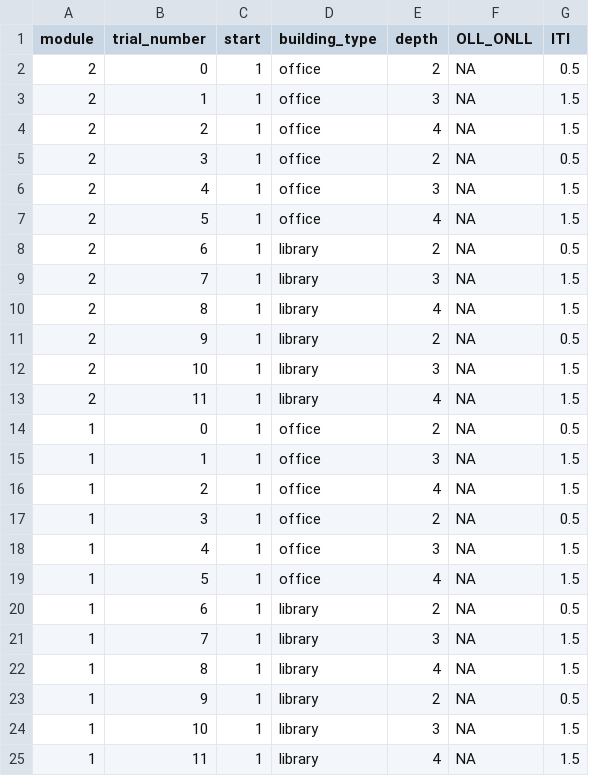
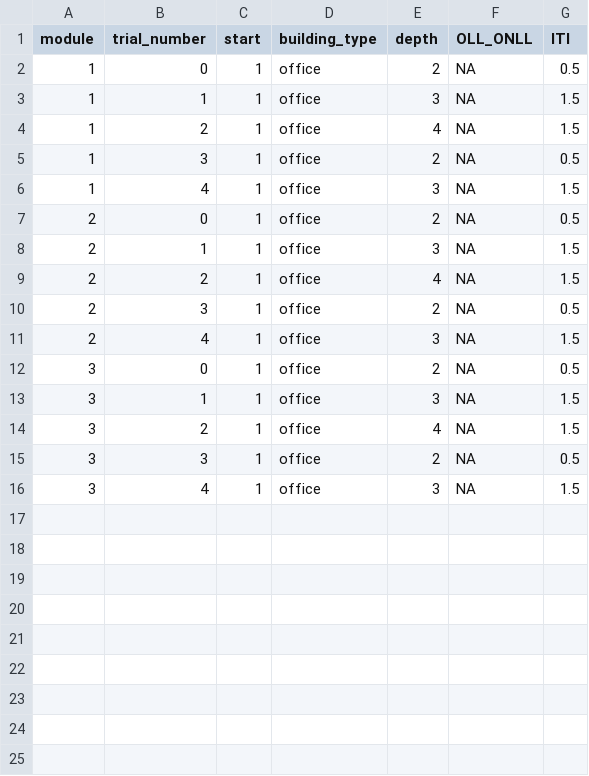
Before and after one commit to laureate-institute-for-brain-research/StimToolOnline, a CSV file: public/js/tasks/invitation_task/practice_schedule.csv, drawn as a sheet.

Commit message:
module 3 added

```diff
--- a/public/js/tasks/invitation_task/practice_schedule.csv
+++ b/public/js/tasks/invitation_task/practice_schedule.csv
@@ -1,2 +1,7 @@
 module,trial_number,start,building_type,depth,OLL_ONLL,ITI
+1,0,1,office,2,NA,0.5
+1,1,1,office,3,NA,1.5
+1,2,1,office,4,NA,1.5
+1,3,1,office,2,NA,0.5
+1,4,1,office,3,NA,1.5
 2,0,1,office,2,NA,0.5
@@ -6,20 +11,6 @@
 2,4,1,office,3,NA,1.5
-2,5,1,office,4,NA,1.5
-2,6,1,library,2,NA,0.5
-2,7,1,library,3,NA,1.5
-2,8,1,library,4,NA,1.5
-2,9,1,library,2,NA,0.5
-2,10,1,library,3,NA,1.5
-2,11,1,library,4,NA,1.5
-1,0,1,office,2,NA,0.5
-1,1,1,office,3,NA,1.5
-1,2,1,office,4,NA,1.5
-1,3,1,office,2,NA,0.5
-1,4,1,office,3,NA,1.5
-1,5,1,office,4,NA,1.5
-1,6,1,library,2,NA,0.5
-1,7,1,library,3,NA,1.5
-1,8,1,library,4,NA,1.5
-1,9,1,library,2,NA,0.5
-1,10,1,library,3,NA,1.5
-1,11,1,library,4,NA,1.5
+3,0,1,office,2,NA,0.5
+3,1,1,office,3,NA,1.5
+3,2,1,office,4,NA,1.5
+3,3,1,office,2,NA,0.5
+3,4,1,office,3,NA,1.5
```
Also changed, not shown: 3 other files.
